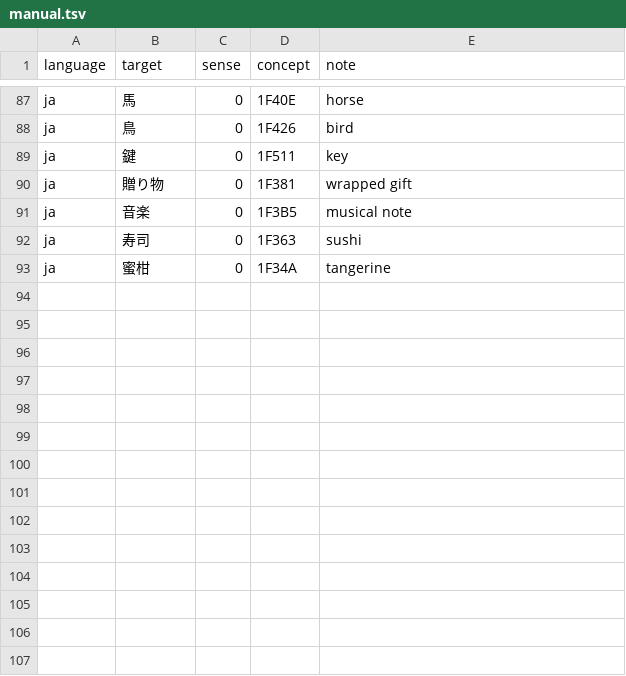
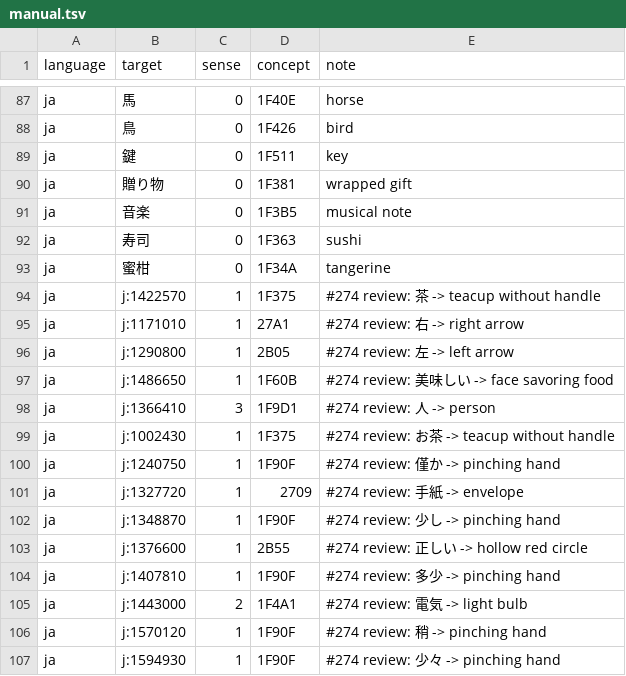
Before and after one commit to Elaktrato/qinqin, a TSV file: scripts/images/openmoji/manual.tsv, drawn as a sheet; only a part is shown, gaps mark what is left out.

```diff
--- a/scripts/images/openmoji/manual.tsv
+++ b/scripts/images/openmoji/manual.tsv
@@ -93 +93,15 @@ ja	寿司	0	1F363	sushi
 ja	蜜柑	0	1F34A	tangerine
+ja	j:1422570	1	1F375	#274 review: 茶 -> teacup without handle
+ja	j:1171010	1	27A1	#274 review: 右 -> right arrow
+ja	j:1290800	1	2B05	#274 review: 左 -> left arrow
+ja	j:1486650	1	1F60B	#274 review: 美味しい -> face savoring food
+ja	j:1366410	3	1F9D1	#274 review: 人 -> person
+ja	j:1002430	1	1F375	#274 review: お茶 -> teacup without handle
+ja	j:1240750	1	1F90F	#274 review: 僅か -> pinching hand
+ja	j:1327720	1	2709	#274 review: 手紙 -> envelope
+ja	j:1348870	1	1F90F	#274 review: 少し -> pinching hand
+ja	j:1376600	1	2B55	#274 review: 正しい -> hollow red circle
+ja	j:1407810	1	1F90F	#274 review: 多少 -> pinching hand
+ja	j:1443000	2	1F4A1	#274 review: 電気 -> light bulb
+ja	j:1570120	1	1F90F	#274 review: 稍 -> pinching hand
+ja	j:1594930	1	1F90F	#274 review: 少々 -> pinching hand
```
Also changed, not shown: scripts/images/openmoji/map.tsv, 10 other files.
